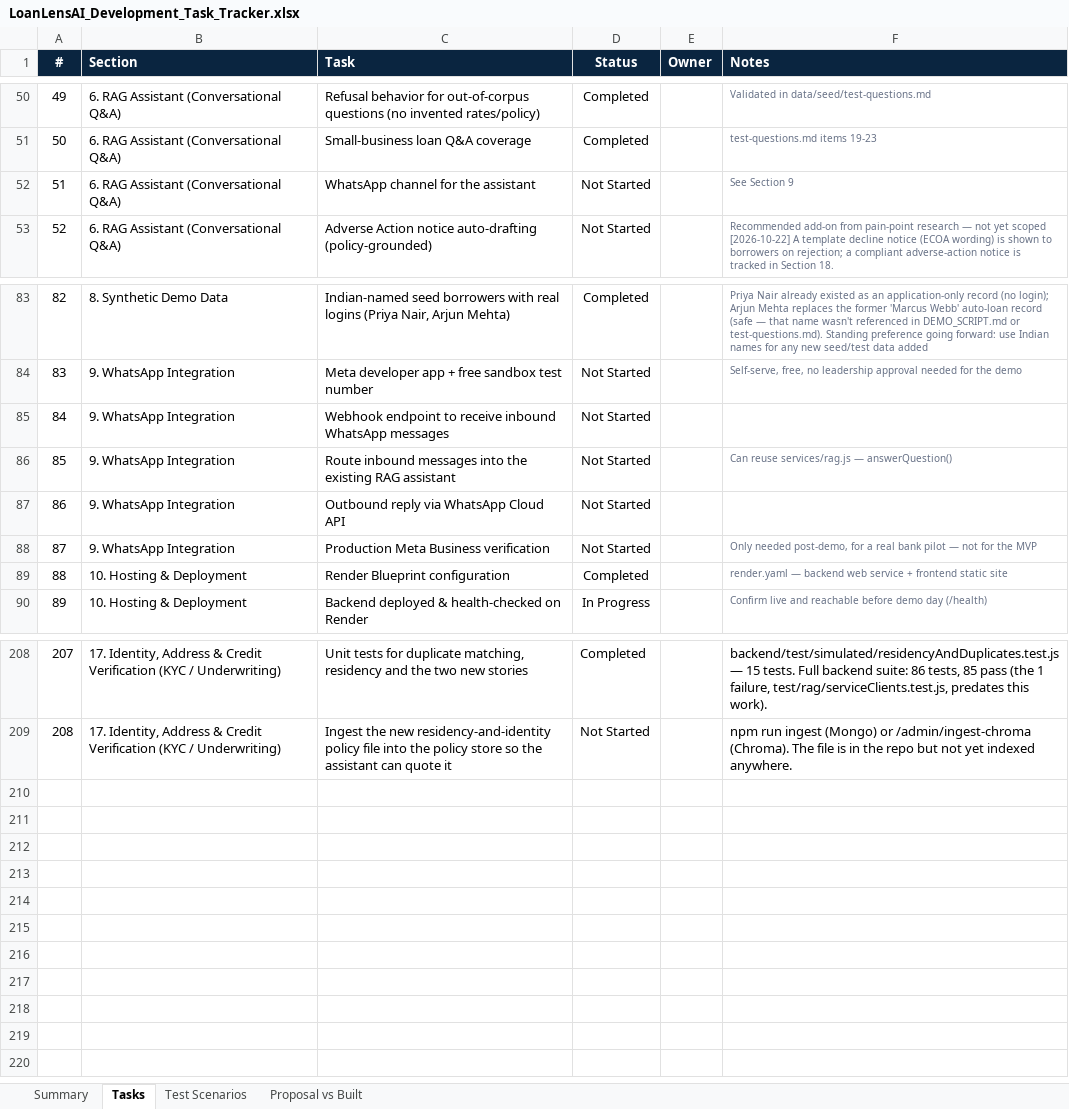
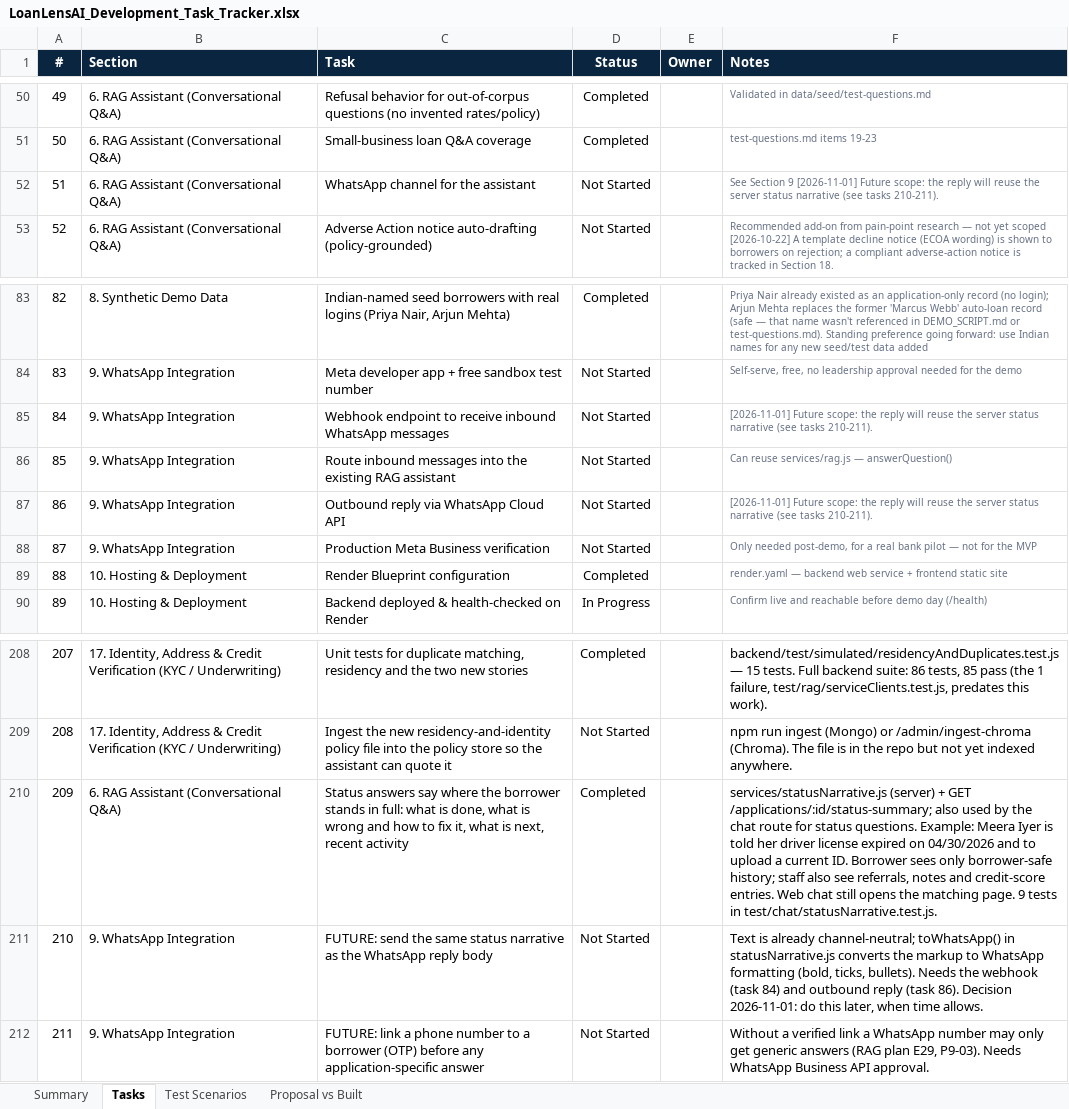
Before and after one commit to khavyas/LoanLensAI, an Excel workbook: docs/LoanLensAI_Development_Task_Tracker.xlsx, sheet Tasks, drawn as a sheet; only a part is shown, gaps mark what is left out; values as stored, in another font and other column widths than the file's, no borders; conditional formats not drawn; the diff names each change by its address in the sheet, - before the commit and + after, or states it on an @@ line.

```diff
--- a/docs/LoanLensAI_Development_Task_Tracker.xlsx (sheet Tasks)
+++ b/docs/LoanLensAI_Development_Task_Tracker.xlsx (sheet Tasks)
-F52 (Notes): …Section 9
+F52 (Notes): …Section 9 [2026-11-01] Future scope: the reply will reuse the server status narrative (see tasks 210-211).
-F85 (Notes): (empty)
+F85 (Notes): [2026-11-01] Future scope: the reply will reuse the server status narrative (see tasks 210-211).
-F87 (Notes): (empty)
+F87 (Notes): [2026-11-01] Future scope: the reply will reuse the server status narrative (see tasks 210-211).
+row 210: 209 | 6. RAG Assistant (Conversational Q&A) | Status answers say where the borrower stands in full: what is done, what is wrong and how to fix it, what is next, recent activity | Completed |  | services/statusNarrative.js (server) + GET /applications/:id/status-summary; also used by the chat route for status questions. Example: Meera Iyer is told her driver license expired on 04/30/2026 and to upload a current ID. Borrower sees only borrower-safe history; staff also see referrals, notes and credit-score entries. Web chat still opens the matching page. 9 tests in test/chat/statusNarrative.test.js.
+row 211: 210 | 9. WhatsApp Integration | FUTURE: send the same status narrative as the WhatsApp reply body | Not Started |  | Text is already channel-neutral; toWhatsApp() in statusNarrative.js converts the markup to WhatsApp formatting (bold, ticks, bullets). Needs the webhook (task 84) and outbound reply (task 86). Decision 2026-11-01: do this later, when time allows.
+row 212: 211 | 9. WhatsApp Integration | FUTURE: link a phone number to a borrower (OTP) before any application-specific answer | Not Started |  | Without a verified link a WhatsApp number may only get generic answers (RAG plan E29, P9-03). Needs WhatsApp Business API approval.
```
Also changed, not shown: sheet Summary, docs/LoanLensAI_RAG_Implementation_Plan.xlsx, 7 other files.
